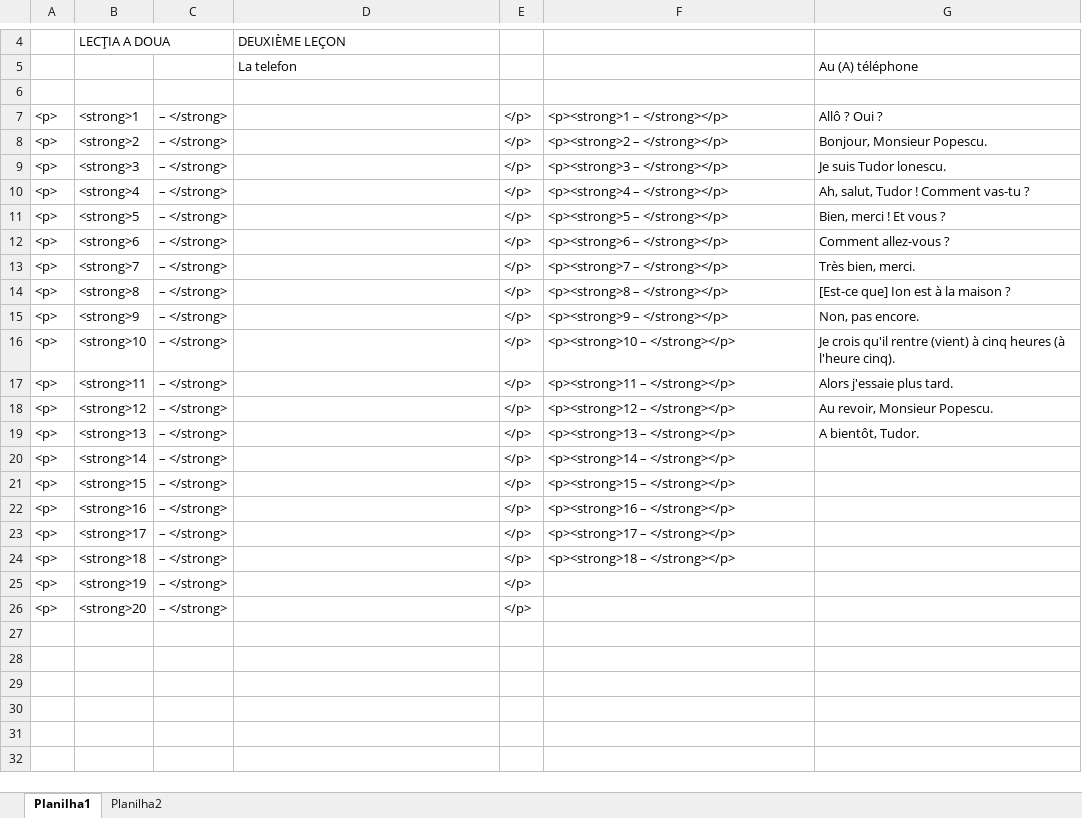
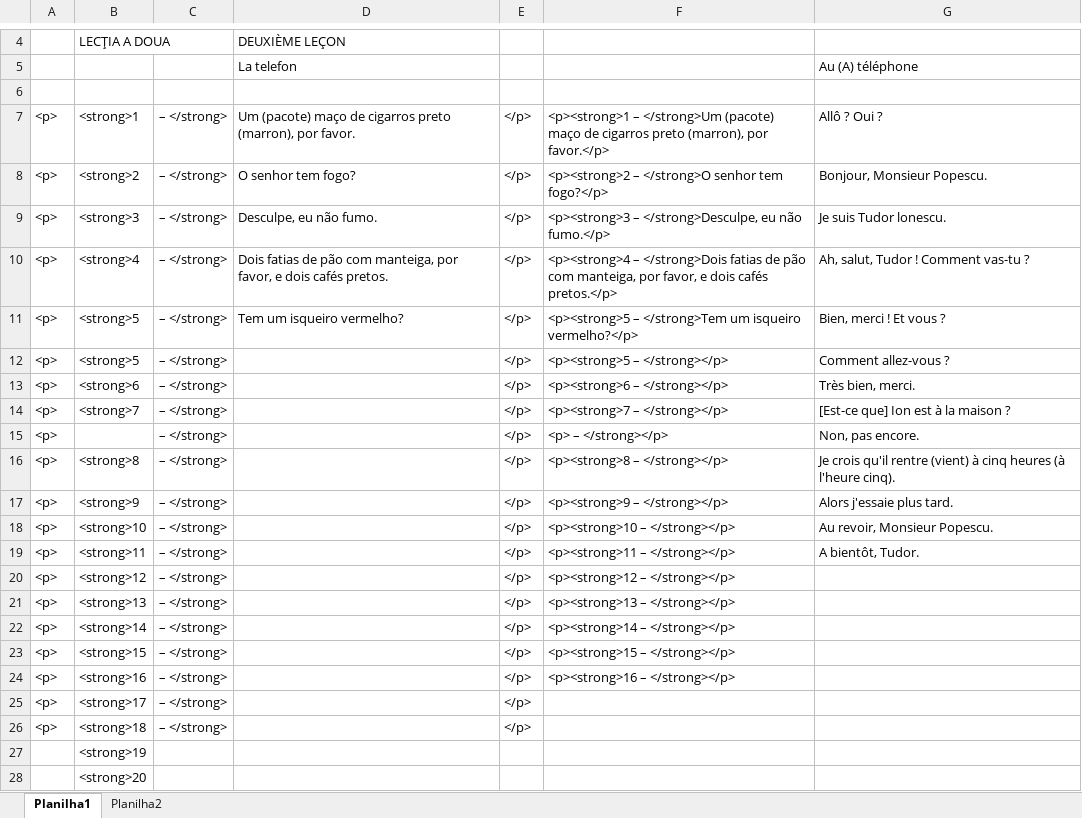
Before and after one commit to gunnerfelipe/Assimil, an Excel workbook: romeno formula.xlsx, sheet Planilha1, drawn as a sheet; only a part is shown, gaps mark what is left out; values as stored, in another font and other column widths than the file's, no borders; addresses are those after the commit; the diff names each change by its address in the sheet, - before the commit and + after, or states it on an @@ line.

```diff
--- a/romeno formula.xlsx (sheet Planilha1)
+++ b/romeno formula.xlsx (sheet Planilha1)
-D7: (empty)
+D7: Um (pacote) maço de cigarros preto (marron), por favor.
-F7: <p><strong>1 – </strong></p>
+F7: <p><strong>1 – </strong>Um (pacote) maço de cigarros preto (marron), por favor.</p>
-D8: (empty)
+D8: O senhor tem fogo?
-F8: <p><strong>2 – </strong></p>
+F8: <p><strong>2 – </strong>O senhor tem fogo?</p>
-D9: (empty)
+D9: Desculpe, eu não fumo.
-F9: <p><strong>3 – </strong></p>
+F9: <p><strong>3 – </strong>Desculpe, eu não fumo.</p>
-D10: (empty)
+D10: Dois fatias de pão com manteiga, por favor, e dois cafés pretos.
-F10: <p><strong>4 – </strong></p>
+F10: <p><strong>4 – </strong>Dois fatias de pão com manteiga, por favor, e dois cafés pretos.</p>
+row 11: <p> | <strong>5 | – </strong> | Tem um isqueiro vermelho? | </p> | <p><strong>5 – </strong>Tem um isqueiro vermelho?</p> | Bien, merci ! Et vous ?
-G12: Bien, merci ! Et vous ?
+G12: Comment allez-vous ?
-G13: Comment allez-vous ?
+G13: Très bien, merci.
-G14: Très bien, merci.
+G14: [Est-ce que] Ion est à la maison ?
+row 15: <p> |  | – </strong> |  | </p> | <p> – </strong></p> | Non, pas encore.
-G16: [Est-ce que] Ion est à la maison ?
+G16: Je crois qu'il rentre (vient) à cinq heures (à l'heure cinq).
-G17: Non, pas encore.
+G17: Alors j'essaie plus tard.
-G18: Je crois qu'il rentre (vient) à cinq heures (à l'heure cinq).
+G18: Au revoir, Monsieur Popescu.
-G19: Alors j'essaie plus tard.
+G19: A bientôt, Tudor.
-G20: Au revoir, Monsieur Popescu.
+G20: (empty)
-G21: A bientôt, Tudor.
+G21: (empty)
-F25: <p><strong>17 – </strong></p>
+F25: (empty)
-F26: <p><strong>18 – </strong></p>
+F26: (empty)
-A27:A28: <p>
+A27:A28: (empty)
-C27:C28: – </strong>
+C27:C28: (empty)
-E27:E28: </p>
+E27:E28: (empty)
```
Also changed, not shown: formulas that keep their value, 10 other files.
